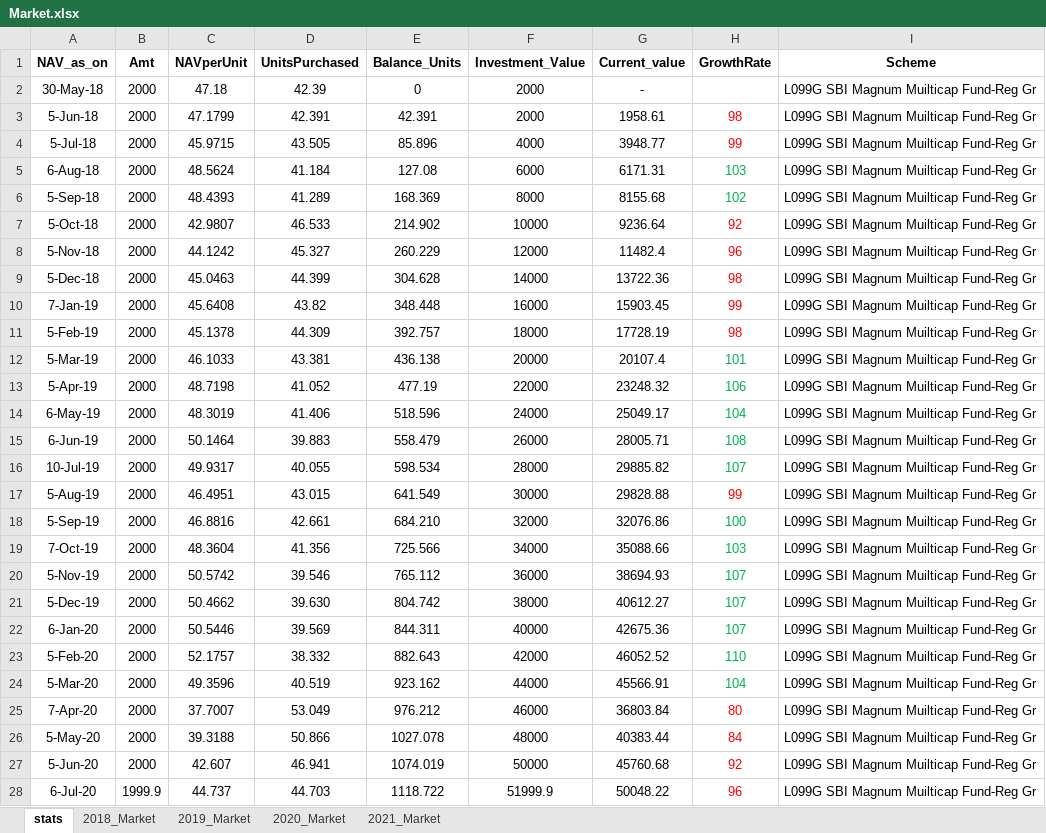
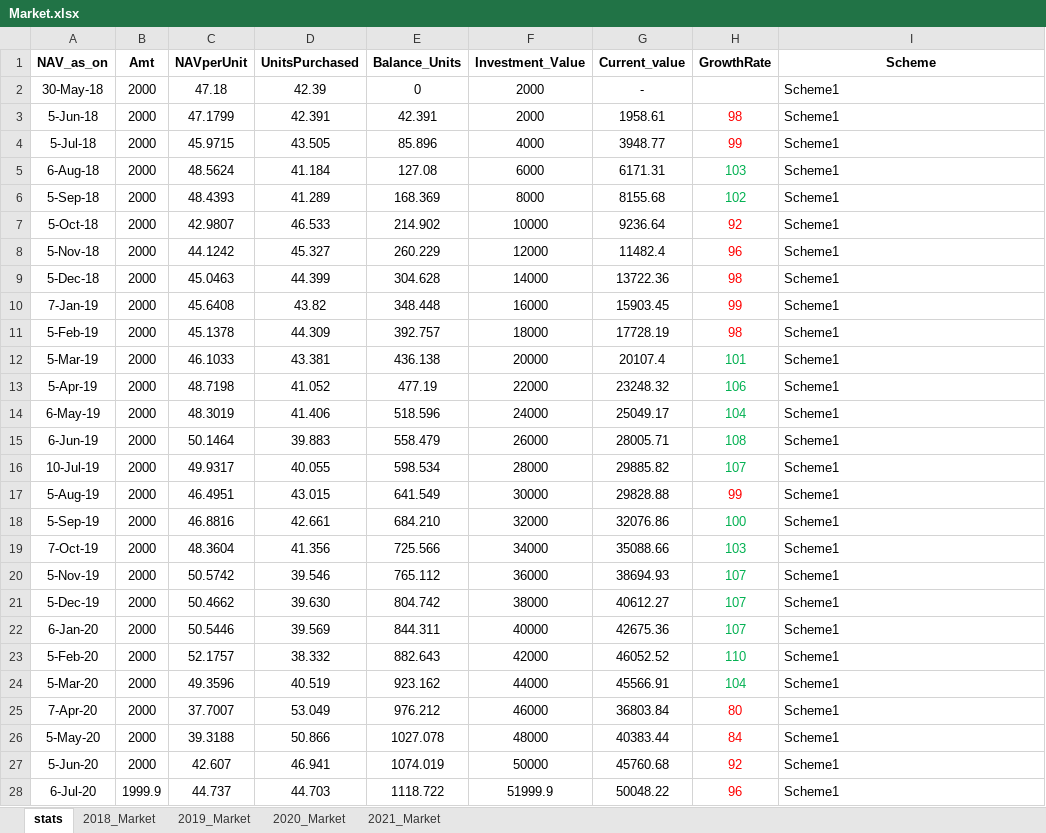
Before and after one commit to pradeepn2011/My_1st_Python3_projects, an Excel workbook: Market.xlsx, sheet stats, drawn as a sheet; only a part is shown; values as stored, in another font and other column widths than the file's, no borders; the diff covers the shown part only; the diff names each change by its address in the sheet, - before the commit and + after, or states it on an @@ line.

Commit message:
Update Market.xlsx
edited

```diff
--- a/Market.xlsx (sheet stats)
+++ b/Market.xlsx (sheet stats)
-I2:I28 (Scheme): L099G SBI Magnum Muilticap Fund-Reg Gr
+I2:I28 (Scheme): Scheme1
```
Also changed, not shown: 10 edited cells elsewhere in this sheet.
